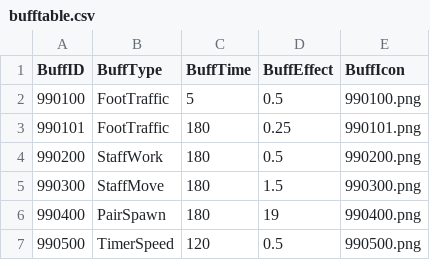
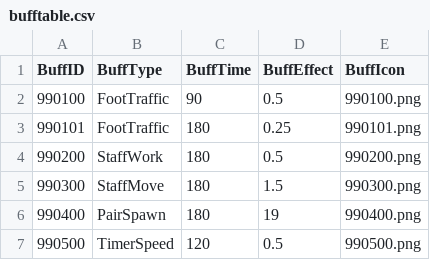
Before and after one commit to Jinwook-Lee9709/ReStartup, a CSV file: Assets/03_Resources/03_DataTable/bufftable.csv, drawn as a sheet.

```diff
--- a/Assets/03_Resources/03_DataTable/bufftable.csv
+++ b/Assets/03_Resources/03_DataTable/bufftable.csv
@@ -1,3 +1,3 @@
 BuffID,BuffType,BuffTime,BuffEffect,BuffIcon
-990100,FootTraffic,5,0.5,990100.png
+990100,FootTraffic,90,0.5,990100.png
 990101,FootTraffic,180,0.25,990101.png
```
Also changed, not shown: 11 other files.
